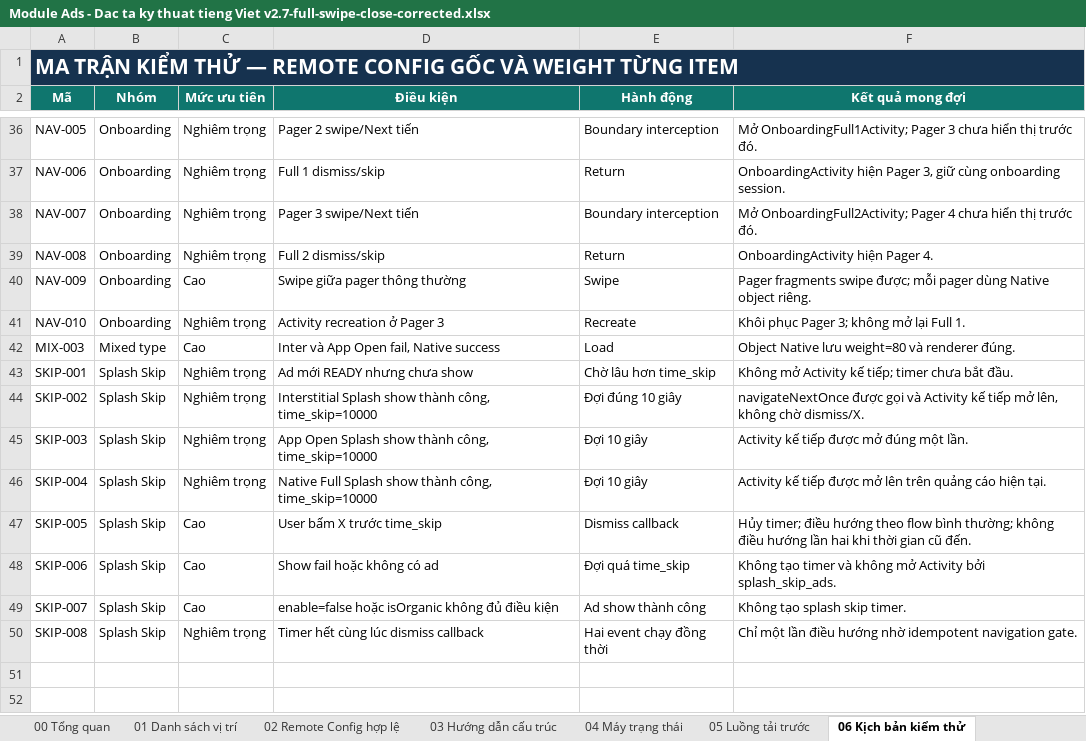
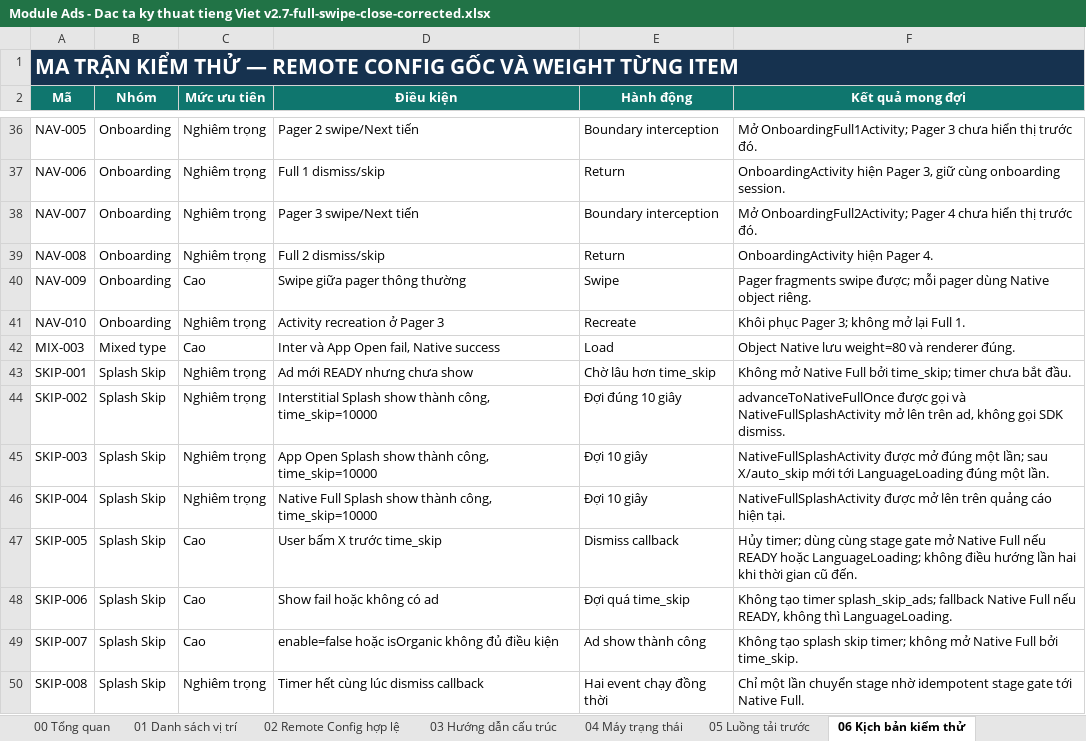
Before and after one commit to studiobummbum/ModuleAdsBumbum, an Excel workbook: docs/Module Ads - Dac ta ky thuat tieng Viet v2.7-full-swipe-close-corrected.xlsx, sheet 06 Kịch bản kiểm thử, drawn as a sheet; only a part is shown, gaps mark what is left out; values as stored, in another font and other column widths than the file's, no borders; conditional formats and table styles not drawn; the diff names each change by its address in the sheet, - before the commit and + after, or states it on an @@ line.

```diff
--- a/docs/Module Ads - Dac ta ky thuat tieng Viet v2.7-full-swipe-close-corrected.xlsx (sheet 06 Kịch bản kiểm thử)
+++ b/docs/Module Ads - Dac ta ky thuat tieng Viet v2.7-full-swipe-close-corrected.xlsx (sheet 06 Kịch bản kiểm thử)
-F43 (Kết quả mong đợi): Không mở Activity kế tiếp; timer chưa…
+F43 (Kết quả mong đợi): Không mở Native Full bởi time_skip; timer chưa…
-F44 (Kết quả mong đợi): navigateNextOnce được gọi và Activity kế tiếp mở lên, không chờ dismiss/X.
+F44 (Kết quả mong đợi): advanceToNativeFullOnce được gọi và NativeFullSplashActivity mở lên trên ad, không gọi SDK dismiss.
-F45 (Kết quả mong đợi): Activity kế tiếp được mở đúng một…
+F45 (Kết quả mong đợi): NativeFullSplashActivity được mở đúng một lần; sau X/auto_skip mới tới LanguageLoading đúng một…
-F46 (Kết quả mong đợi): Activity kế tiếp được mở…
+F46 (Kết quả mong đợi): NativeFullSplashActivity được mở…
-F47 (Kết quả mong đợi): Hủy timer; điều hướng theo flow bình thường; không điều…
+F47 (Kết quả mong đợi): Hủy timer; dùng cùng stage gate mở Native Full nếu READY hoặc LanguageLoading; không điều…
-F48 (Kết quả mong đợi): …tạo timer và không mở Activity bởi splash_skip_ads.
+F48 (Kết quả mong đợi): …tạo timer splash_skip_ads; fallback Native Full nếu READY, không thì LanguageLoading.
-F49 (Kết quả mong đợi): …splash skip timer.
+F49 (Kết quả mong đợi): …splash skip timer; không mở Native Full bởi time_skip.
-F50 (Kết quả mong đợi): …một lần điều hướng nhờ idempotent navigation gate.
+F50 (Kết quả mong đợi): …một lần chuyển stage nhờ idempotent stage gate tới Native Full.
```
Also changed, not shown: sheet 01 Danh sách vị trí, sheet 11 Tải list theo weight, sheet 05 Luồng tải trước, sheet 00 Tổng quan, sheet 04 Máy trạng thái, sheet 03 Hướng dẫn cấu trúc, 4 more sheets, 30 other files.
